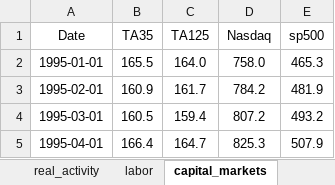
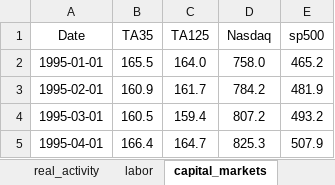
Before and after one commit to EvyatarSegal/gdp-nowcasting-seminar, an Excel workbook: data/raw/nowcasting_data_raw.xlsx, sheet capital_markets, drawn as a sheet; only a part is shown; values as stored, in another font and other column widths than the file's, no borders; charts and pictures not drawn; the diff names each change by its address in the sheet, - before the commit and + after, or states it on an @@ line.

```diff
--- a/data/raw/nowcasting_data_raw.xlsx (sheet capital_markets)
+++ b/data/raw/nowcasting_data_raw.xlsx (sheet capital_markets)
-E2 (sp500): 465.3
+E2 (sp500): 465.2
```
Also changed, not shown: sheet real_activity, sheet import_trade_tax, sheet labor, sheet consumption_tax, sheet FX_liqudity, sheet real_estate, 2 more sheets, other sheet tabs, formulas that keep their value, charts or pictures, blocks_real.xlsx, blocks_transformed.xlsx, 7 other files.
